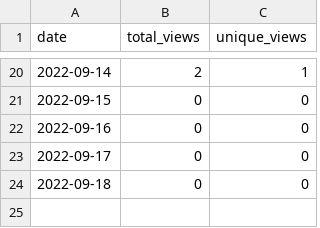
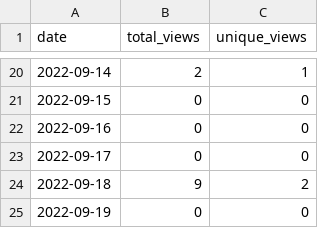
Before and after one commit to MatthewBentz/COMP5120, a CSV file: .traffic/views.csv, drawn as a sheet; only a part is shown, gaps mark what is left out.

Commit message:
Updating repository traffic graph

```diff
--- a/.traffic/views.csv
+++ b/.traffic/views.csv
@@ -23,2 +23,3 @@ date,total_views,unique_views
 2022-09-17,0,0
-2022-09-18,0,0
+2022-09-18,9,2
+2022-09-19,0,0
```
Also changed, not shown: 4 other files.
